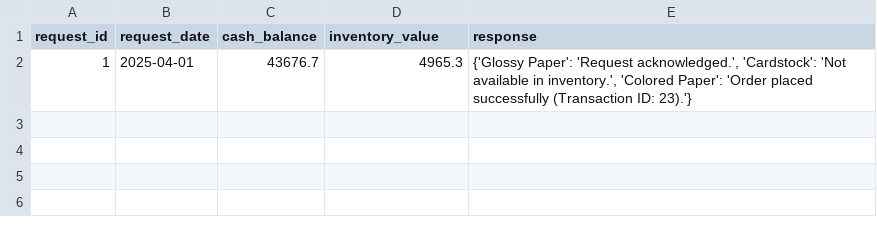
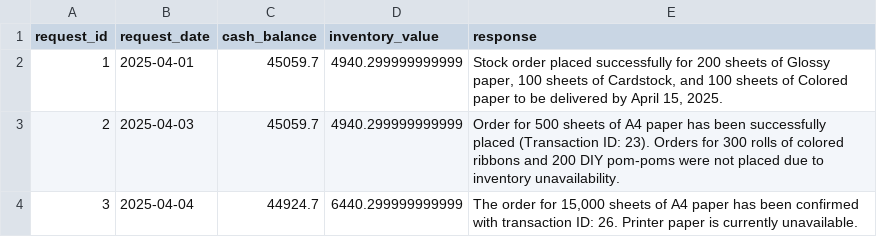
Before and after one commit to scoutwallace9-creator/agentic-ai-c4-exercises-demos, a CSV file: test_results.csv, drawn as a sheet.

```diff
--- a/test_results.csv
+++ b/test_results.csv
@@ -1,2 +1,4 @@
 request_id,request_date,cash_balance,inventory_value,response
-1,2025-04-01,43676.7,4965.3,"{'Glossy Paper': 'Request acknowledged.', 'Cardstock': 'Not available in inventory.', 'Colored Paper': 'Order placed successfully (Transaction ID: 23).'}"
+1,2025-04-01,45059.7,4940.299999999999,"Stock order placed successfully for 200 sheets of Glossy paper, 100 sheets of Cardstock, and 100 sheets of Colored paper to be delivered by April 15, 2025."
+2,2025-04-03,45059.7,4940.299999999999,Order for 500 sheets of A4 paper has been successfully placed (Transaction ID: 23). Orders for 300 rolls of colored ribbons and 200 DIY pom-poms were not placed due to inventory unavailability.
+3,2025-04-04,44924.7,6440.299999999999,"The order for 15,000 sheets of A4 paper has been confirmed with transaction ID: 26. Printer paper is currently unavailable."
```
Also changed, not shown: 3 other files.
